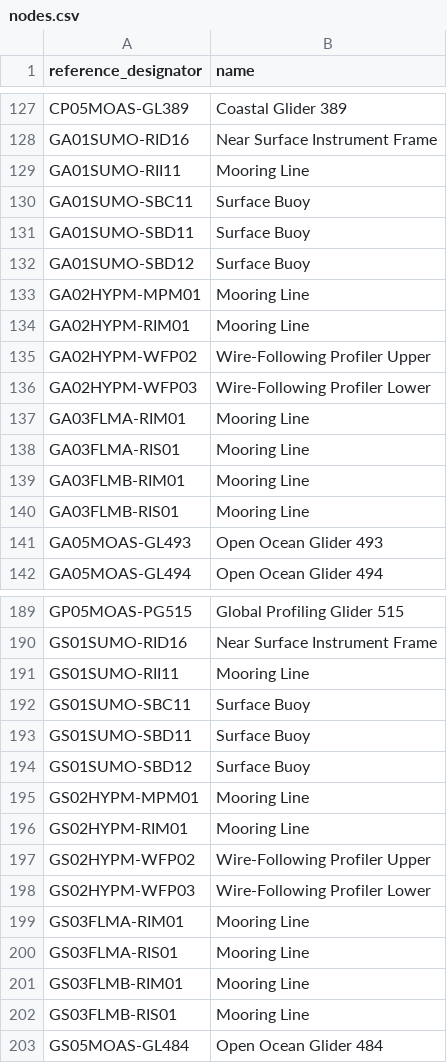
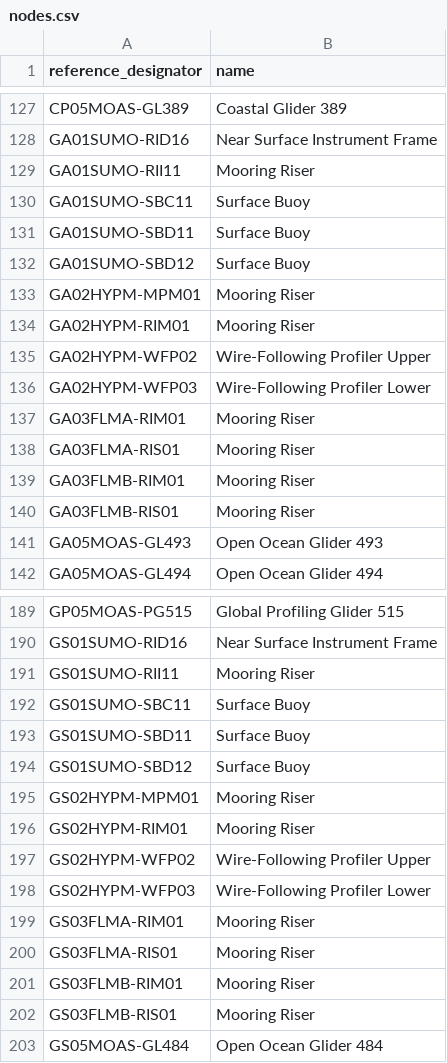
Before and after one commit to seagrinch/data-team-python, a CSV file: infrastructure/nodes.csv, drawn as a sheet; only a part is shown, gaps mark what is left out; the diff covers the shown part only.

```diff
--- a/infrastructure/nodes.csv
+++ b/infrastructure/nodes.csv
@@ -128,3 +128,3 @@ CP05MOAS-GL389,Coastal Glider 389
 GA01SUMO-RID16,Near Surface Instrument Frame
-GA01SUMO-RII11,Mooring Line
+GA01SUMO-RII11,Mooring Riser
 GA01SUMO-SBC11,Surface Buoy
@@ -132,10 +132,10 @@ GA01SUMO-SBD11,Surface Buoy
 GA01SUMO-SBD12,Surface Buoy
-GA02HYPM-MPM01,Mooring Line
-GA02HYPM-RIM01,Mooring Line
+GA02HYPM-MPM01,Mooring Riser
+GA02HYPM-RIM01,Mooring Riser
 GA02HYPM-WFP02,Wire-Following Profiler Upper
 GA02HYPM-WFP03,Wire-Following Profiler Lower
-GA03FLMA-RIM01,Mooring Line
-GA03FLMA-RIS01,Mooring Line
-GA03FLMB-RIM01,Mooring Line
-GA03FLMB-RIS01,Mooring Line
+GA03FLMA-RIM01,Mooring Riser
+GA03FLMA-RIS01,Mooring Riser
+GA03FLMB-RIM01,Mooring Riser
+GA03FLMB-RIS01,Mooring Riser
 GA05MOAS-GL493,Open Ocean Glider 493
@@ -190,3 +190,3 @@ GP05MOAS-PG515,Global Profiling Glider 515
 GS01SUMO-RID16,Near Surface Instrument Frame
-GS01SUMO-RII11,Mooring Line
+GS01SUMO-RII11,Mooring Riser
 GS01SUMO-SBC11,Surface Buoy
@@ -194,10 +194,10 @@ GS01SUMO-SBD11,Surface Buoy
 GS01SUMO-SBD12,Surface Buoy
-GS02HYPM-MPM01,Mooring Line
-GS02HYPM-RIM01,Mooring Line
+GS02HYPM-MPM01,Mooring Riser
+GS02HYPM-RIM01,Mooring Riser
 GS02HYPM-WFP02,Wire-Following Profiler Upper
 GS02HYPM-WFP03,Wire-Following Profiler Lower
-GS03FLMA-RIM01,Mooring Line
-GS03FLMA-RIS01,Mooring Line
-GS03FLMB-RIM01,Mooring Line
-GS03FLMB-RIS01,Mooring Line
+GS03FLMA-RIM01,Mooring Riser
+GS03FLMA-RIS01,Mooring Riser
+GS03FLMB-RIM01,Mooring Riser
+GS03FLMB-RIS01,Mooring Riser
 GS05MOAS-GL484,Open Ocean Glider 484
```
Also changed, not shown: 22 edited cells elsewhere in this file, infrastructure/sites.csv.
